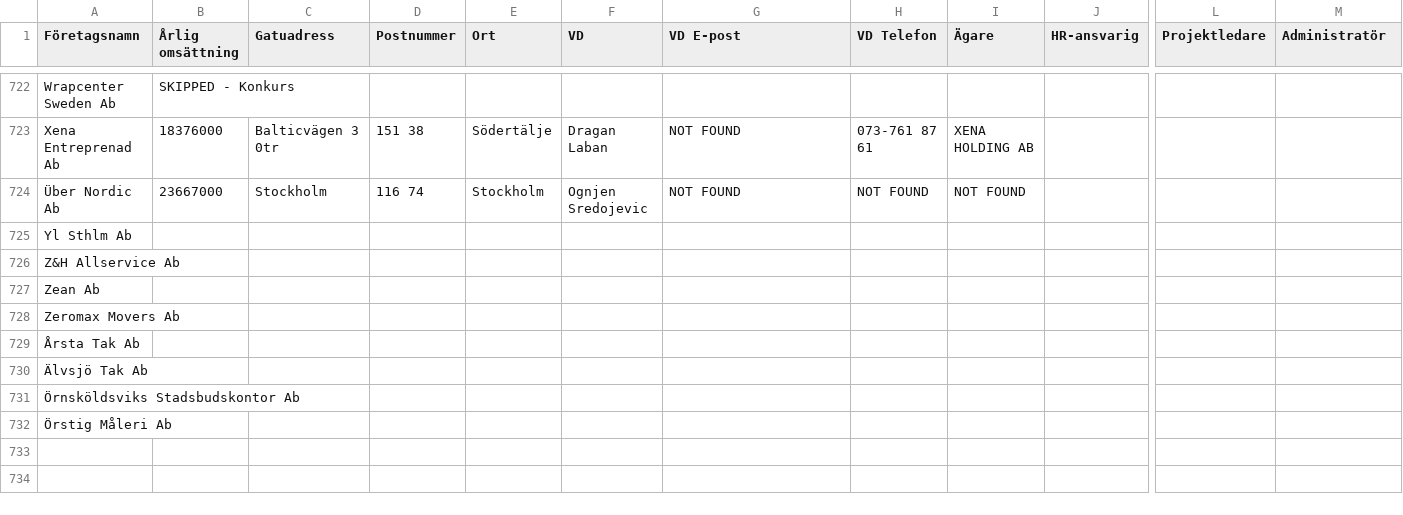
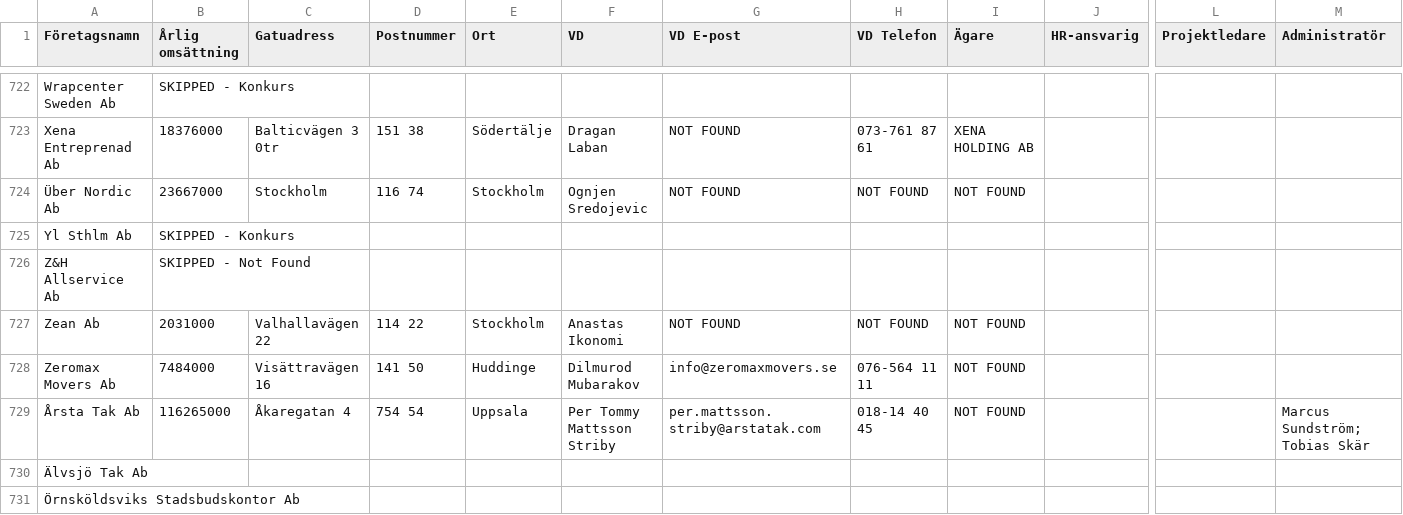
Before and after one commit to fellanH/ett-smart, a CSV file: marketing/weaver-5/blue-collar-companies.csv, drawn as a sheet; only a part is shown, gaps mark what is left out; the shorter side is filled out with more unchanged rows; the diff names each change by its address in the sheet, - before the commit and + after, or states it on an @@ line.

Commit message:
Processed companies rows 725-729 (batch of 5)

```diff
--- a/marketing/weaver-5/blue-collar-companies.csv
+++ b/marketing/weaver-5/blue-collar-companies.csv
-B725 (Årlig omsättning): (empty)
+B725 (Årlig omsättning): SKIPPED - Konkurs
-B726 (Årlig omsättning): (empty)
+B726 (Årlig omsättning): SKIPPED - Not Found
-B727 (Årlig omsättning): (empty)
+B727 (Årlig omsättning): 2031000
-C727 (Gatuadress): (empty)
+C727 (Gatuadress): Valhallavägen 22
-D727 (Postnummer): (empty)
+D727 (Postnummer): 114 22
-E727 (Ort): (empty)
+E727 (Ort): Stockholm
-F727 (VD): (empty)
+F727 (VD): Anastas Ikonomi
-G727 (VD E-post): (empty)
+G727 (VD E-post): NOT FOUND
-H727 (VD Telefon): (empty)
+H727 (VD Telefon): NOT FOUND
-I727:I729 (Ägare): (empty)
+I727:I729 (Ägare): NOT FOUND
-B728 (Årlig omsättning): (empty)
+B728 (Årlig omsättning): 7484000
-C728 (Gatuadress): (empty)
+C728 (Gatuadress): Visättravägen 16
-D728 (Postnummer): (empty)
+D728 (Postnummer): 141 50
-E728 (Ort): (empty)
+E728 (Ort): Huddinge
-F728 (VD): (empty)
+F728 (VD): Dilmurod Mubarakov
-G728 (VD E-post): (empty)
+G728 (VD E-post): info@zeromaxmovers.se
-H728 (VD Telefon): (empty)
+H728 (VD Telefon): 076-564 11 11
-B729 (Årlig omsättning): (empty)
+B729 (Årlig omsättning): 116265000
-C729 (Gatuadress): (empty)
+C729 (Gatuadress): Åkaregatan 4
-D729 (Postnummer): (empty)
+D729 (Postnummer): 754 54
-E729 (Ort): (empty)
+E729 (Ort): Uppsala
-F729 (VD): (empty)
+F729 (VD): Per Tommy Mattsson Striby
-G729 (VD E-post): (empty)
+G729 (VD E-post): per.mattsson.striby@arstatak.com
-H729 (VD Telefon): (empty)
+H729 (VD Telefon): 018-14 40 45
-M729 (Administratör): (empty)
+M729 (Administratör): Marcus Sundström; Tobias Skär
```
